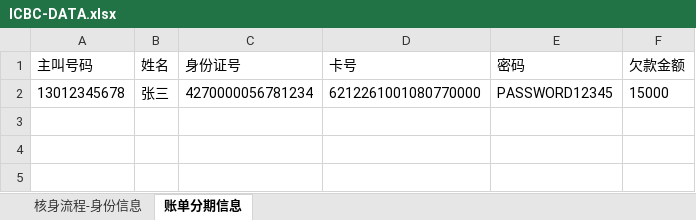
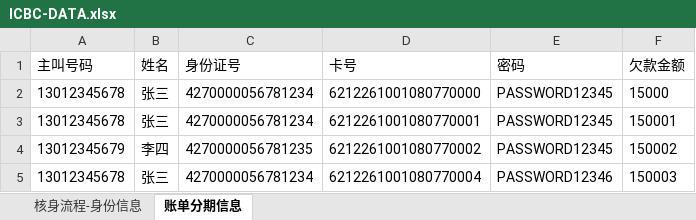
Before and after one commit to aicp-icbc/webhook, an Excel workbook: src/main/resources/ICBC-DATA.xlsx, sheet 账单分期信息, drawn as a sheet; values as stored, in another font and other column widths than the file's, no borders; the diff names each change by its address in the sheet, - before the commit and + after, or states it on an @@ line.

```diff
--- a/src/main/resources/ICBC-DATA.xlsx (sheet 账单分期信息)
+++ b/src/main/resources/ICBC-DATA.xlsx (sheet 账单分期信息)
+row 3: 13012345678 | 张三 | 4270000056781234 | 6212261001080770001 | PASSWORD12345 | 150001
+row 4: 13012345679 | 李四 | 4270000056781235 | 6212261001080770002 | PASSWORD12345 | 150002
+row 5: 13012345678 | 张三 | 4270000056781234 | 6212261001080770004 | PASSWORD12346 | 150003
```
Also changed, not shown: 3 other files.
